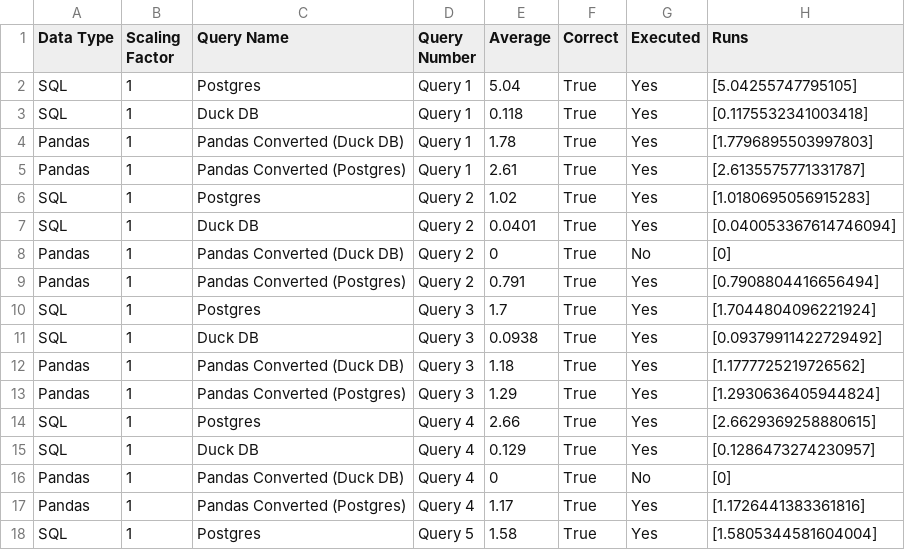
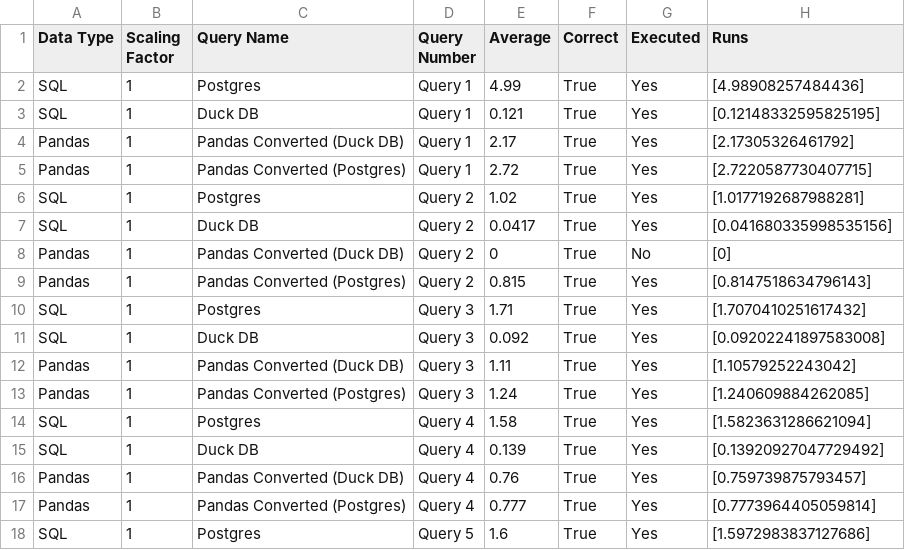
Before and after one commit to groegercesg/QueryBridge, a CSV file: benchmarking/test_results/pg_duck_tpch_test_results.csv, drawn as a sheet; only a part is shown; the diff covers the shown part only.

```diff
--- a/benchmarking/test_results/pg_duck_tpch_test_results.csv
+++ b/benchmarking/test_results/pg_duck_tpch_test_results.csv
@@ -1,18 +1,18 @@
 Data Type,Scaling Factor,Query Name,Query Number,Average,Correct,Executed,Runs
-SQL,1,Postgres,Query 1,5.04,True,Yes,[5.04255747795105]
-SQL,1,Duck DB,Query 1,0.118,True,Yes,[0.1175532341003418]
-Pandas,1,Pandas Converted (Duck DB),Query 1,1.78,True,Yes,[1.7796895503997803]
-Pandas,1,Pandas Converted (Postgres),Query 1,2.61,True,Yes,[2.6135575771331787]
-SQL,1,Postgres,Query 2,1.02,True,Yes,[1.0180695056915283]
-SQL,1,Duck DB,Query 2,0.0401,True,Yes,[0.040053367614746094]
+SQL,1,Postgres,Query 1,4.99,True,Yes,[4.98908257484436]
+SQL,1,Duck DB,Query 1,0.121,True,Yes,[0.12148332595825195]
+Pandas,1,Pandas Converted (Duck DB),Query 1,2.17,True,Yes,[2.17305326461792]
+Pandas,1,Pandas Converted (Postgres),Query 1,2.72,True,Yes,[2.7220587730407715]
+SQL,1,Postgres,Query 2,1.02,True,Yes,[1.0177192687988281]
+SQL,1,Duck DB,Query 2,0.0417,True,Yes,[0.041680335998535156]
 Pandas,1,Pandas Converted (Duck DB),Query 2,0,True,No,[0]
-Pandas,1,Pandas Converted (Postgres),Query 2,0.791,True,Yes,[0.7908804416656494]
-SQL,1,Postgres,Query 3,1.7,True,Yes,[1.7044804096221924]
-SQL,1,Duck DB,Query 3,0.0938,True,Yes,[0.09379911422729492]
-Pandas,1,Pandas Converted (Duck DB),Query 3,1.18,True,Yes,[1.1777725219726562]
-Pandas,1,Pandas Converted (Postgres),Query 3,1.29,True,Yes,[1.2930636405944824]
-SQL,1,Postgres,Query 4,2.66,True,Yes,[2.6629369258880615]
-SQL,1,Duck DB,Query 4,0.129,True,Yes,[0.1286473274230957]
-Pandas,1,Pandas Converted (Duck DB),Query 4,0,True,No,[0]
-Pandas,1,Pandas Converted (Postgres),Query 4,1.17,True,Yes,[1.1726441383361816]
-SQL,1,Postgres,Query 5,1.58,True,Yes,[1.5805344581604004]
+Pandas,1,Pandas Converted (Postgres),Query 2,0.815,True,Yes,[0.8147518634796143]
+SQL,1,Postgres,Query 3,1.71,True,Yes,[1.7070410251617432]
+SQL,1,Duck DB,Query 3,0.092,True,Yes,[0.09202241897583008]
+Pandas,1,Pandas Converted (Duck DB),Query 3,1.11,True,Yes,[1.10579252243042]
+Pandas,1,Pandas Converted (Postgres),Query 3,1.24,True,Yes,[1.240609884262085]
+SQL,1,Postgres,Query 4,1.58,True,Yes,[1.5823631286621094]
+SQL,1,Duck DB,Query 4,0.139,True,Yes,[0.13920927047729492]
+Pandas,1,Pandas Converted (Duck DB),Query 4,0.76,True,Yes,[0.759739875793457]
+Pandas,1,Pandas Converted (Postgres),Query 4,0.777,True,Yes,[0.7773964405059814]
+SQL,1,Postgres,Query 5,1.6,True,Yes,[1.5972983837127686]
```
Also changed, not shown: 116 edited cells elsewhere in this file, 1 other file.
